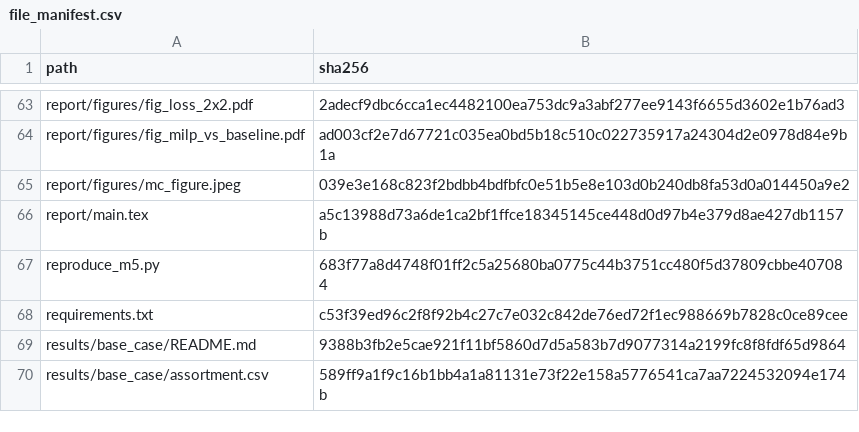
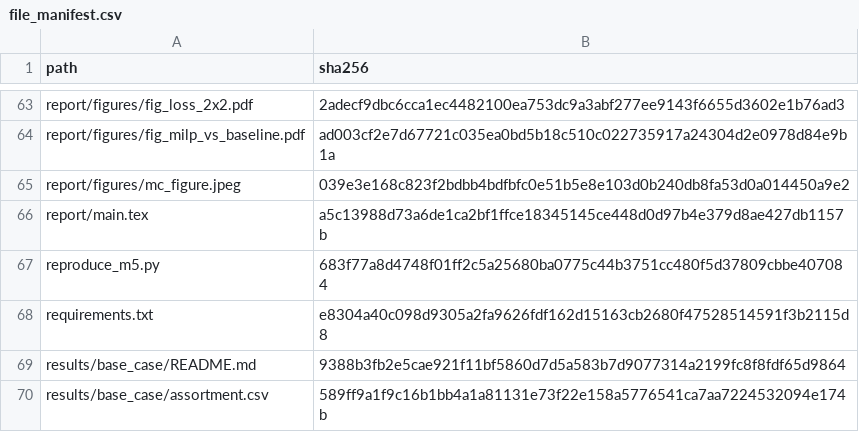
Before and after one commit to zhangjiayue-luna/ieor4004-group21l, a CSV file: file_manifest.csv, drawn as a sheet; only a part is shown, gaps mark what is left out.

```diff
--- a/file_manifest.csv
+++ b/file_manifest.csv
@@ -67,3 +67,3 @@ report/main.tex,a5c13988d73a6de1ca2bf1ffce18345145ce448d0d97b4e379d8ae427db1157b
 reproduce_m5.py,683f77a8d4748f01ff2c5a25680ba0775c44b3751cc480f5d37809cbbe407084
-requirements.txt,c53f39ed96c2f8f92b4c27c7e032c842de76ed72f1ec988669b7828c0ce89cee
+requirements.txt,e8304a40c098d9305a2fa9626fdf162d15163cb2680f47528514591f3b2115d8
 results/base_case/README.md,9388b3fb2e5cae921f11bf5860d7d5a583b7d9077314a2199fc8f8fdf65d9864
```
Also changed, not shown: 1 other file.
